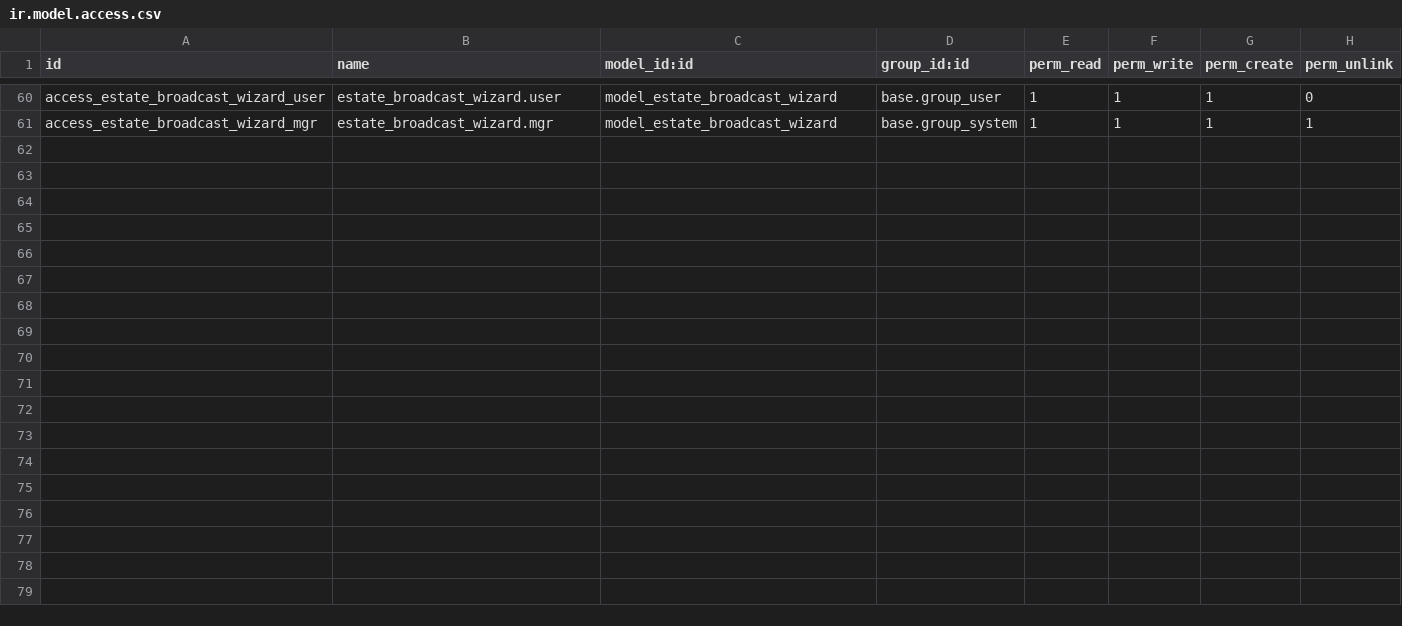
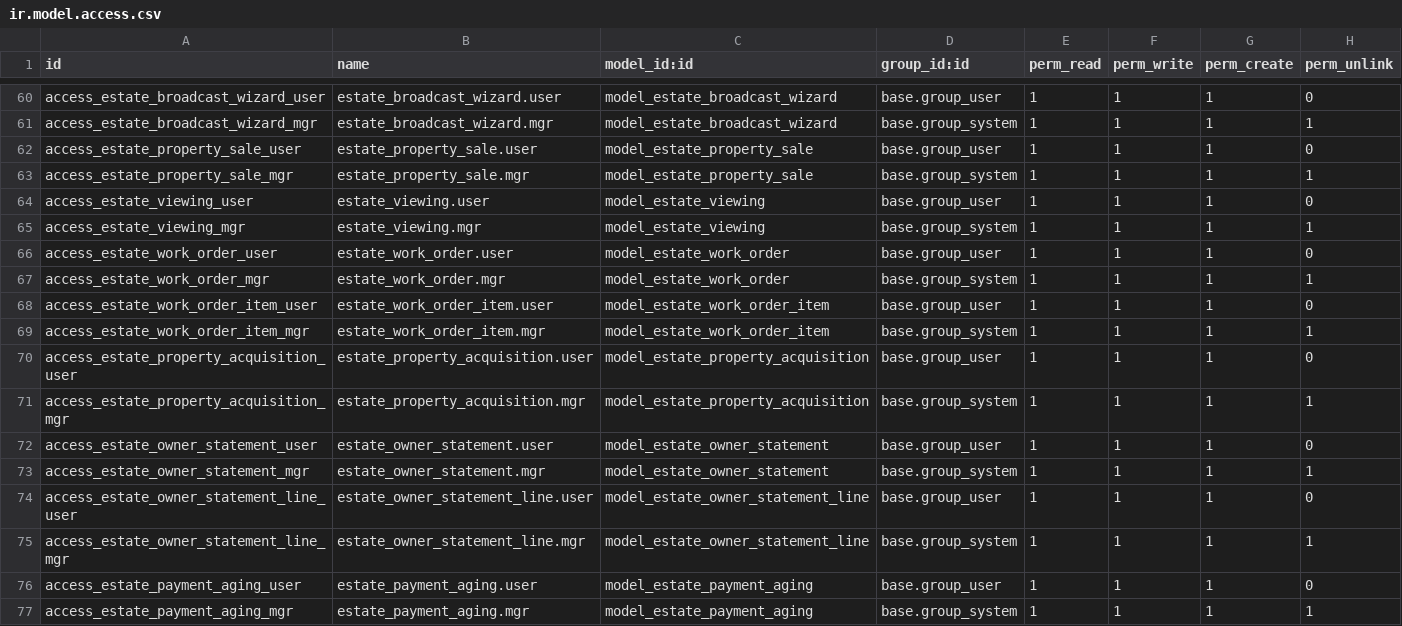
Before and after one commit to NyoikePaul/OdooERP, a CSV file: custom_addons/kenya_real_estate/security/ir.model.access.csv, drawn as a sheet; only a part is shown, gaps mark what is left out; the diff names each change by its address in the sheet, - before the commit and + after, or states it on an @@ line.

Commit message:
feat(manifest+init): v6.0.0 — 30 models, 10 workflows, all new modules registered, sequences, access rules

```diff
--- a/custom_addons/kenya_real_estate/security/ir.model.access.csv
+++ b/custom_addons/kenya_real_estate/security/ir.model.access.csv
+row 62: access_estate_property_sale_user | estate_property_sale.user | model_estate_property_sale | base.group_user | 1 | 1 | 1 | 0
+row 63: access_estate_property_sale_mgr | estate_property_sale.mgr | model_estate_property_sale | base.group_system | 1 | 1 | 1 | 1
+row 64: access_estate_viewing_user | estate_viewing.user | model_estate_viewing | base.group_user | 1 | 1 | 1 | 0
+row 65: access_estate_viewing_mgr | estate_viewing.mgr | model_estate_viewing | base.group_system | 1 | 1 | 1 | 1
+row 66: access_estate_work_order_user | estate_work_order.user | model_estate_work_order | base.group_user | 1 | 1 | 1 | 0
+row 67: access_estate_work_order_mgr | estate_work_order.mgr | model_estate_work_order | base.group_system | 1 | 1 | 1 | 1
+row 68: access_estate_work_order_item_user | estate_work_order_item.user | model_estate_work_order_item | base.group_user | 1 | 1 | 1 | 0
+row 69: access_estate_work_order_item_mgr | estate_work_order_item.mgr | model_estate_work_order_item | base.group_system | 1 | 1 | 1 | 1
+row 70: access_estate_property_acquisition_user | estate_property_acquisition.user | model_estate_property_acquisition | base.group_user | 1 | 1 | 1 | 0
+row 71: access_estate_property_acquisition_mgr | estate_property_acquisition.mgr | model_estate_property_acquisition | base.group_system | 1 | 1 | 1 | 1
+row 72: access_estate_owner_statement_user | estate_owner_statement.user | model_estate_owner_statement | base.group_user | 1 | 1 | 1 | 0
+row 73: access_estate_owner_statement_mgr | estate_owner_statement.mgr | model_estate_owner_statement | base.group_system | 1 | 1 | 1 | 1
+row 74: access_estate_owner_statement_line_user | estate_owner_statement_line.user | model_estate_owner_statement_line | base.group_user | 1 | 1 | 1 | 0
+row 75: access_estate_owner_statement_line_mgr | estate_owner_statement_line.mgr | model_estate_owner_statement_line | base.group_system | 1 | 1 | 1 | 1
+row 76: access_estate_payment_aging_user | estate_payment_aging.user | model_estate_payment_aging | base.group_user | 1 | 1 | 1 | 0
+row 77: access_estate_payment_aging_mgr | estate_payment_aging.mgr | model_estate_payment_aging | base.group_system | 1 | 1 | 1 | 1
```
Also changed, not shown: 3 other files.
